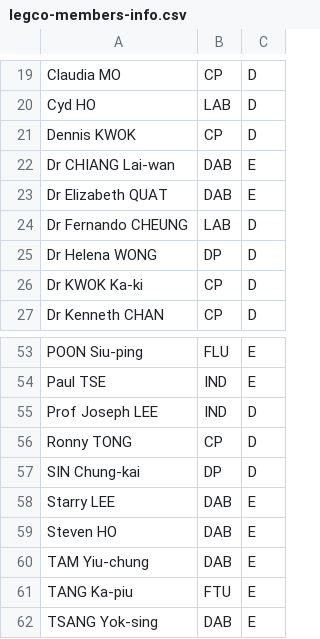
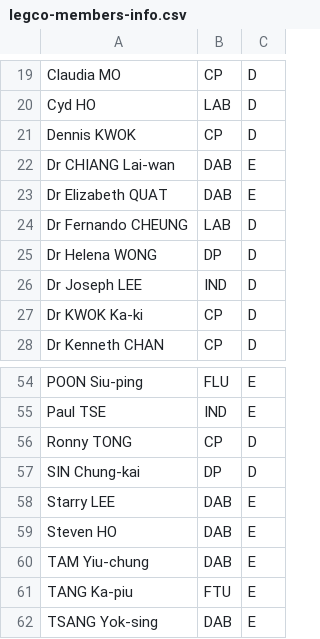
Before and after one commit to yellowcandle/R-hklegcovote, a CSV file: legco-members-info.csv, drawn as a sheet; only a part is shown, gaps mark what is left out.

Commit message:
Updated plotting codes to use xml-parsed data

```diff
--- a/legco-members-info.csv
+++ b/legco-members-info.csv
@@ -25,2 +25,3 @@ Dr Fernando CHEUNG,LAB,D
 Dr Helena WONG,DP,D
+Dr Joseph LEE,IND,D
 Dr KWOK Ka-ki,CP,D
@@ -54,3 +55,2 @@ POON Siu-ping,FLU,E
 Paul TSE,IND,E
-Prof Joseph LEE,IND,D
 Ronny TONG,CP,D
```
Also changed, not shown: 3 other files.
